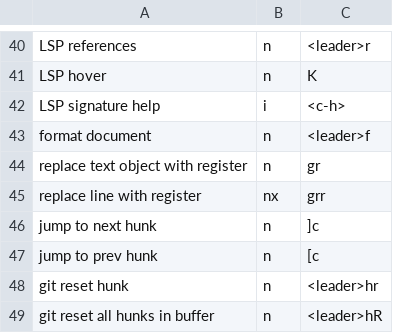
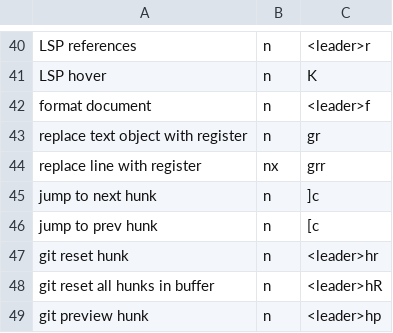
Before and after one commit to pabloariasal/dotfiles, a CSV file: nvim_keymaps.csv, drawn as a sheet; only a part is shown, gaps mark what is left out; the shorter side is filled out with more unchanged rows; the diff names each change by its address in the sheet, - before the commit and + after, or states it on an @@ line.

Commit message:
disable signature help

```diff
--- a/nvim_keymaps.csv
+++ b/nvim_keymaps.csv
-row 42: LSP signature help | i | <c-h>
```
Also changed, not shown: 1 other file.
